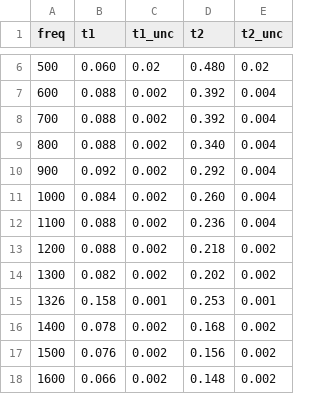
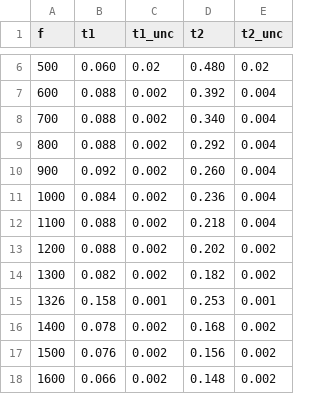
Before and after one commit to SorryPablo/Programacion, a CSV file: Python/tabla5b.csv, drawn as a sheet; only a part is shown, gaps mark what is left out; the diff names each change by its address in the sheet, - before the commit and + after, or states it on an @@ line.

```diff
--- a/Python/tabla5b.csv
+++ b/Python/tabla5b.csv
-A1: freq
+A1: f
-D8 (t2): 0.392
+D8 (t2): 0.340
-D9 (t2): 0.340
+D9 (t2): 0.292
-D10 (t2): 0.292
+D10 (t2): 0.260
-D11 (t2): 0.260
+D11 (t2): 0.236
-D12 (t2): 0.236
+D12 (t2): 0.218
-D13 (t2): 0.218
+D13 (t2): 0.202
-D14 (t2): 0.202
+D14 (t2): 0.182
```
Also changed, not shown: Python/tabla5.csv, 19 other files.
